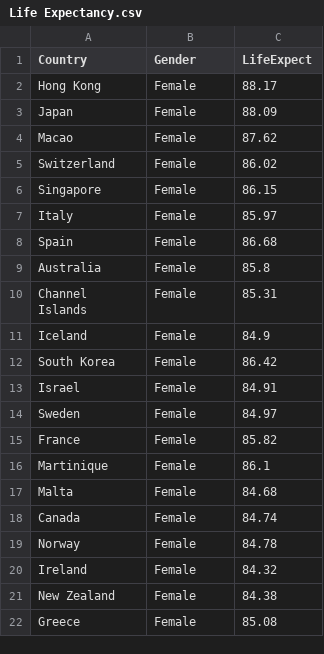
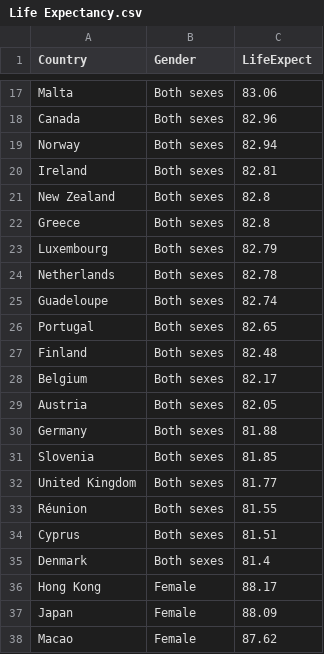
Before and after one commit to belinda-chan/Assignment-Draft, a CSV file: Life Expectancy.csv, drawn as a sheet; only a part is shown, gaps mark what is left out; the shorter side is filled out with more unchanged rows; the diff covers the shown part only.

Commit message:
Add files via upload

```diff
--- a/Life Expectancy.csv
+++ b/Life Expectancy.csv
@@ -2 +17,20 @@ Country,Gender,LifeExpect
+Malta,Both sexes,83.06
+Canada,Both sexes,82.96
+Norway,Both sexes,82.94
+Ireland,Both sexes,82.81
+New Zealand,Both sexes,82.8
+Greece,Both sexes,82.8
+Luxembourg,Both sexes,82.79
+Netherlands,Both sexes,82.78
+Guadeloupe,Both sexes,82.74
+Portugal,Both sexes,82.65
+Finland,Both sexes,82.48
+Belgium,Both sexes,82.17
+Austria,Both sexes,82.05
+Germany,Both sexes,81.88
+Slovenia,Both sexes,81.85
+United Kingdom,Both sexes,81.77
+Réunion,Both sexes,81.55
+Cyprus,Both sexes,81.51
+Denmark,Both sexes,81.4
 Hong Kong,Female,88.17
```
Also changed, not shown: 15 added rows elsewhere in this file.
